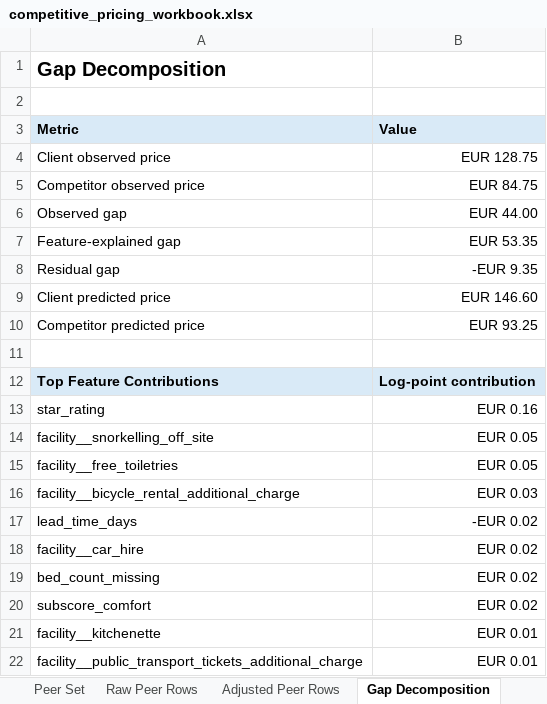
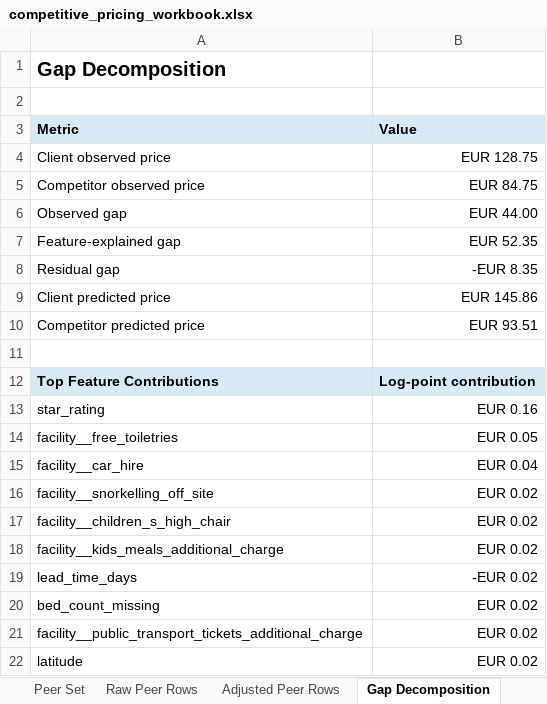
Before and after one commit to ThePopped/tourism-pricing-analytics, an Excel workbook: data/modelling/competitive_pricing_workbook.xlsx, sheet Gap Decomposition, drawn as a sheet; values as stored, in another font and other column widths than the file's, no borders; removed rows and columns are numbered as before the commit, all else as after; the diff names each change by its address in the sheet, - before the commit and + after, or states it on an @@ line.

```diff
--- a/data/modelling/competitive_pricing_workbook.xlsx (sheet Gap Decomposition)
+++ b/data/modelling/competitive_pricing_workbook.xlsx (sheet Gap Decomposition)
-B7 (Value): EUR 53.35
+B7 (Value): EUR 52.35
-B8 (Value): -EUR 9.35
+B8 (Value): -EUR 8.35
-B9 (Value): EUR 146.60
+B9 (Value): EUR 145.86
-B10 (Value): EUR 93.25
+B10 (Value): EUR 93.51
-row 14: facility__snorkelling_off_site | EUR 0.05
+row 15: facility__car_hire | EUR 0.04
+row 16: facility__snorkelling_off_site | EUR 0.02
+row 17: facility__children_s_high_chair | EUR 0.02
-A18 (Metric): facility__bicycle_rental_additional_charge
+A18 (Metric): facility__kids_meals_additional_charge
-B18 (Value): EUR 0.03
+B18 (Value): EUR 0.02
-row 18: facility__car_hire | EUR 0.02
-row 20: subscore_comfort | EUR 0.02
-row 21: facility__kitchenette | EUR 0.01
-B21 (Value): EUR 0.01
+B21 (Value): EUR 0.02
+row 22: latitude | EUR 0.02
```
Also changed, not shown: sheet Adjusted Peer Rows, sheet Summary, 6 other files.
